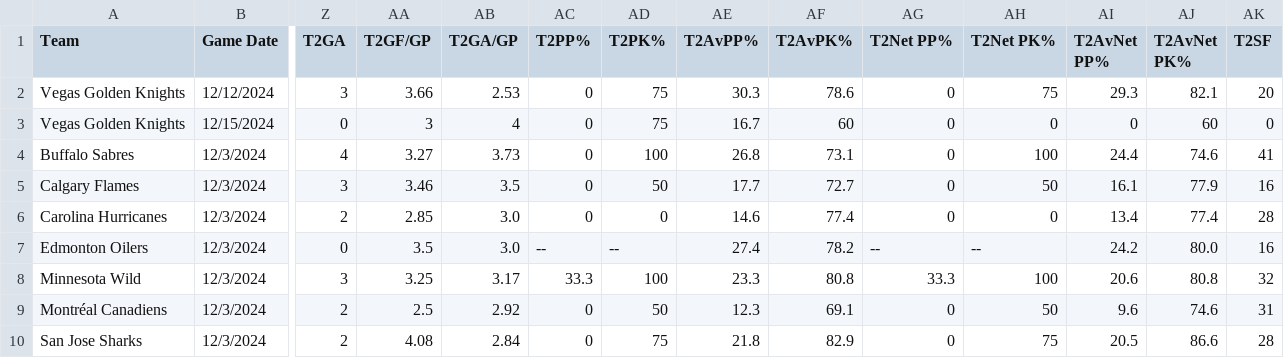
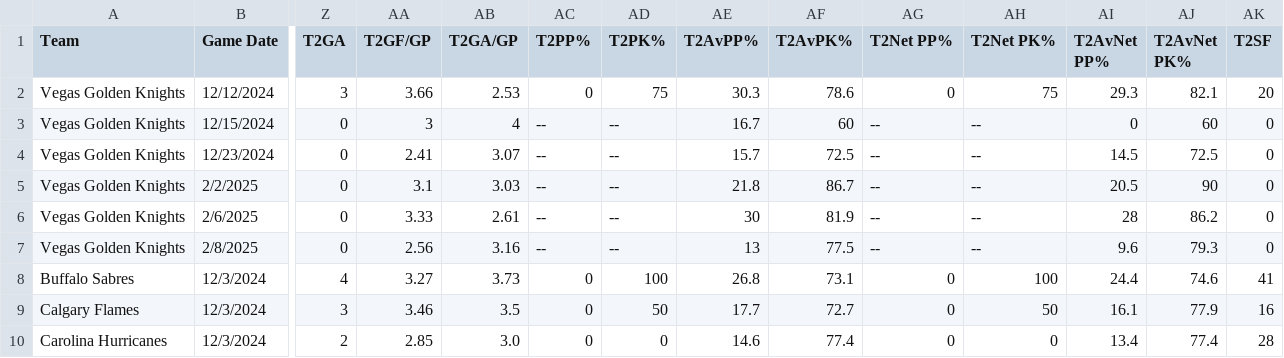
Before and after one commit to mariepicini/BU-Projects, a CSV file: final w: preds.csv, drawn as a sheet; only a part is shown, gaps mark what is left out; the shorter side is filled out with more unchanged rows; rows hold the shown columns only; the diff names each change by its address in the sheet, - before the commit and + after, or states it on an @@ line.

```diff
--- a/final w: preds.csv
+++ b/final w: preds.csv
-AC3 (T2PP%): 0
+AC3 (T2PP%): --
-AD3 (T2PK%): 75
+AD3 (T2PK%): --
-AG3 (T2Net PP%): 0
+AG3 (T2Net PP%): --
-AH3 (T2Net PK%): 0
+AH3 (T2Net PK%): --
+row 4: Vegas Golden Knights | 12/23/2024 | 0 | 2.41 | 3.07 | -- | -- | 15.7 | 72.5 | -- | -- | 14.5 | 72.5 | 0
+row 5: Vegas Golden Knights | 2/2/2025 | 0 | 3.1 | 3.03 | -- | -- | 21.8 | 86.7 | -- | -- | 20.5 | 90 | 0
+row 6: Vegas Golden Knights | 2/6/2025 | 0 | 3.33 | 2.61 | -- | -- | 30 | 81.9 | -- | -- | 28 | 86.2 | 0
+row 7: Vegas Golden Knights | 2/8/2025 | 0 | 2.56 | 3.16 | -- | -- | 13 | 77.5 | -- | -- | 9.6 | 79.3 | 0
```
Also changed, not shown: 7 other files.
